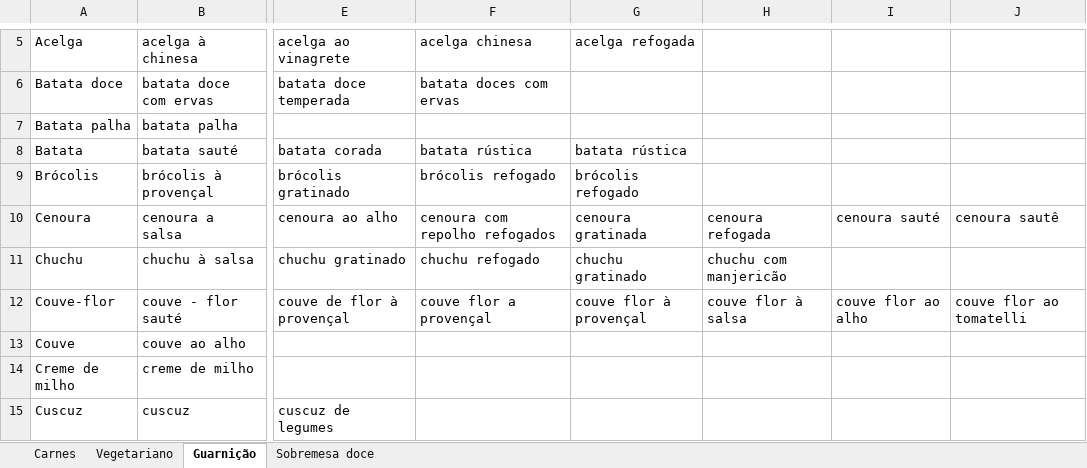
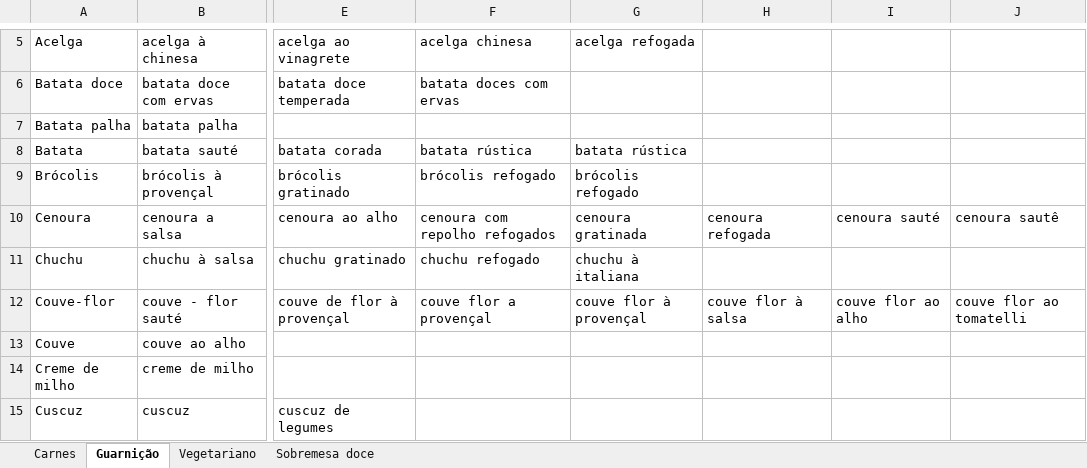
Before and after one commit to rafaelcarmanhani/projeto-ru, an Excel workbook: previsao/data/data treatment/agrupamento_de_nomes.xlsx, sheet Guarnição, drawn as a sheet; only a part is shown, gaps mark what is left out; values as stored, in another font and other column widths than the file's, no borders; the diff covers the shown part only; the diff names each change by its address in the sheet, - before the commit and + after, or states it on an @@ line.

```diff
--- a/previsao/data/data treatment/agrupamento_de_nomes.xlsx (sheet Guarnição)
+++ b/previsao/data/data treatment/agrupamento_de_nomes.xlsx (sheet Guarnição)
@@ sheet tab order changed: Carnes | Guarnição | Vegetariano | Sobremesa doce @@
-G11: chuchu gratinado
+G11: chuchu à italiana
-H11: chuchu com manjericão
+H11: (empty)
```
Also changed, not shown: 1 added row, 1 removed row and 6 edited cells elsewhere in this sheet, sheet Vegetariano, sheet Sobremesa doce, sheet Carnes, 1 other file.
